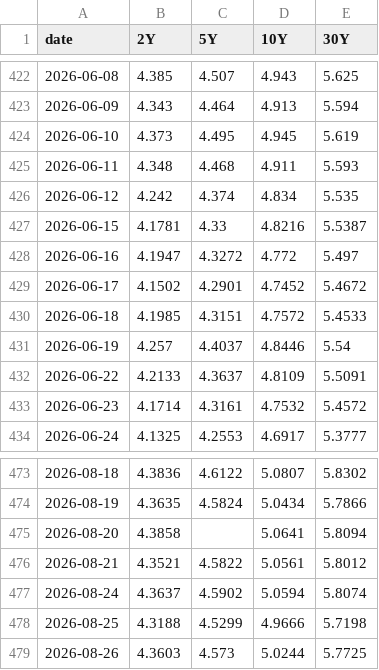
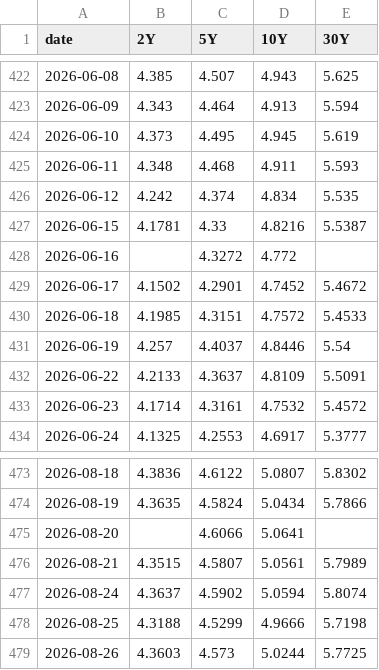
Before and after one commit to velourofficialdev/macro-data, a CSV file: data/YC_GB.csv, drawn as a sheet; only a part is shown, gaps mark what is left out.

```diff
--- a/data/YC_GB.csv
+++ b/data/YC_GB.csv
@@ -427,3 +427,3 @@ date,2Y,5Y,10Y,30Y
 2026-06-15,4.1781,4.33,4.8216,5.5387
-2026-06-16,4.1947,4.3272,4.772,5.497
+2026-06-16,,4.3272,4.772,
 2026-06-17,4.1502,4.2901,4.7452,5.4672
@@ -474,4 +474,4 @@ date,2Y,5Y,10Y,30Y
 2026-08-19,4.3635,4.5824,5.0434,5.7866
-2026-08-20,4.3858,,5.0641,5.8094
-2026-08-21,4.3521,4.5822,5.0561,5.8012
+2026-08-20,,4.6066,5.0641,
+2026-08-21,4.3515,4.5807,5.0561,5.7989
 2026-08-24,4.3637,4.5902,5.0594,5.8074
```
Also changed, not shown: data/GOLD.csv, data/YC_CH.csv, 24 other files.
